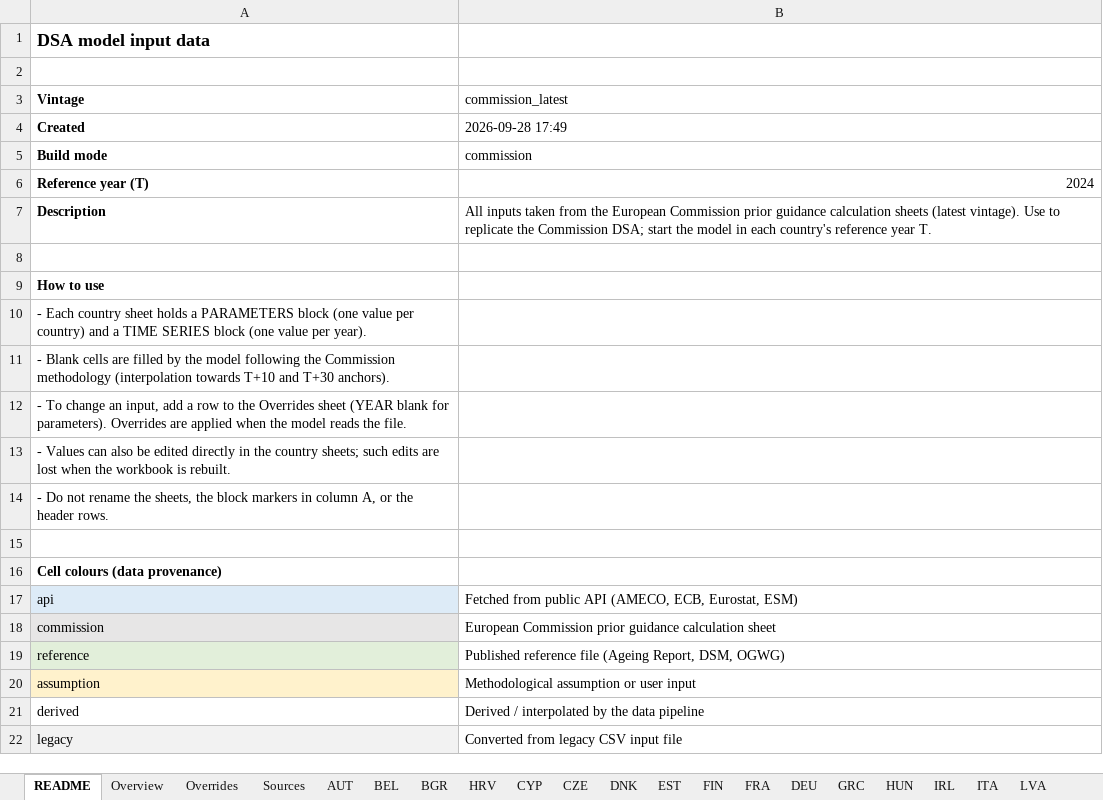
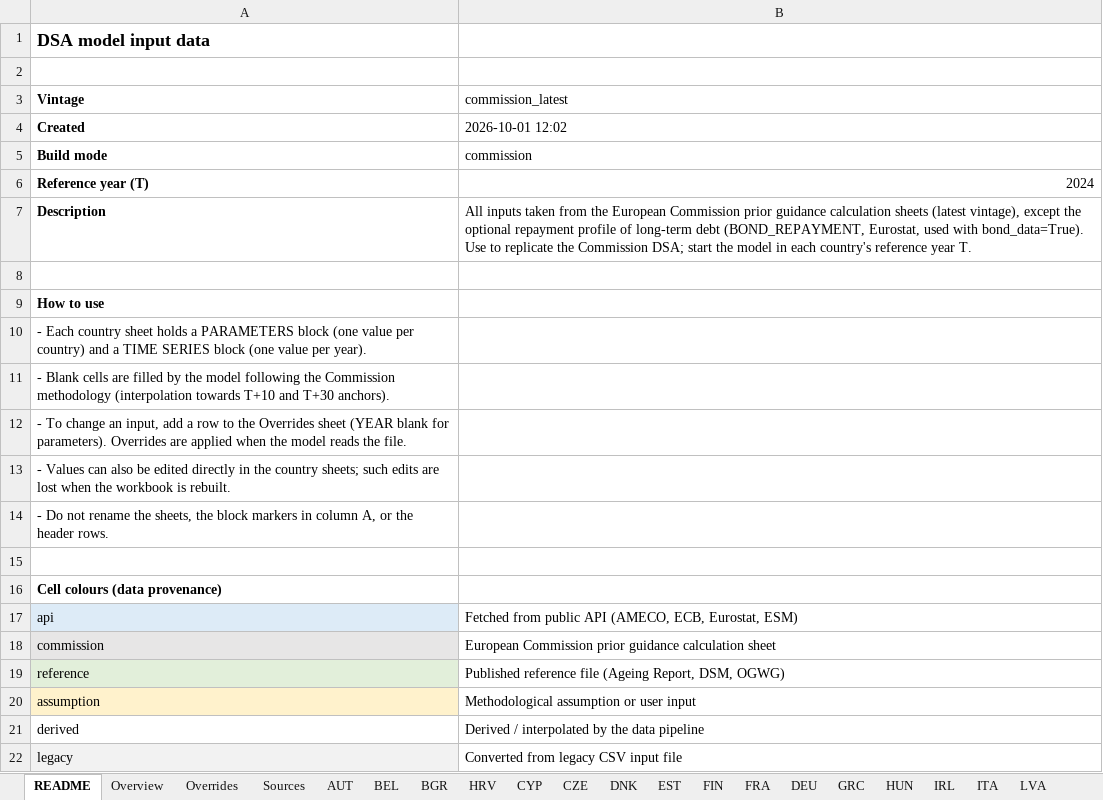
Before and after one commit to lennardwelslau/eu-debt-sustainability-analysis, an Excel workbook: data/InputData/dsa_inputs_commission_latest.xlsx, sheet README, drawn as a sheet; values as stored, in another font and other column widths than the file's, no borders; the diff names each change by its address in the sheet, - before the commit and + after, or states it on an @@ line.

```diff
--- a/data/InputData/dsa_inputs_commission_latest.xlsx (sheet README)
+++ b/data/InputData/dsa_inputs_commission_latest.xlsx (sheet README)
-B4 (commission_latest): 2026-09-28 17:49
+B4 (commission_latest): 2026-10-01 12:02
-B7 (commission_latest): …sheets (latest vintage). Use to…
+B7 (commission_latest): …sheets (latest vintage), except the optional repayment profile of long-term debt (BOND_REPAYMENT, Eurostat, used with bond_data=True). Use to…
```
Also changed, not shown: sheet LVA, sheet AUT, sheet SWE, sheet LTU, sheet FRA, sheet SVK, 22 more sheets, data/InputData/dsa_inputs_commission_2024.xlsx, 6 other files.
